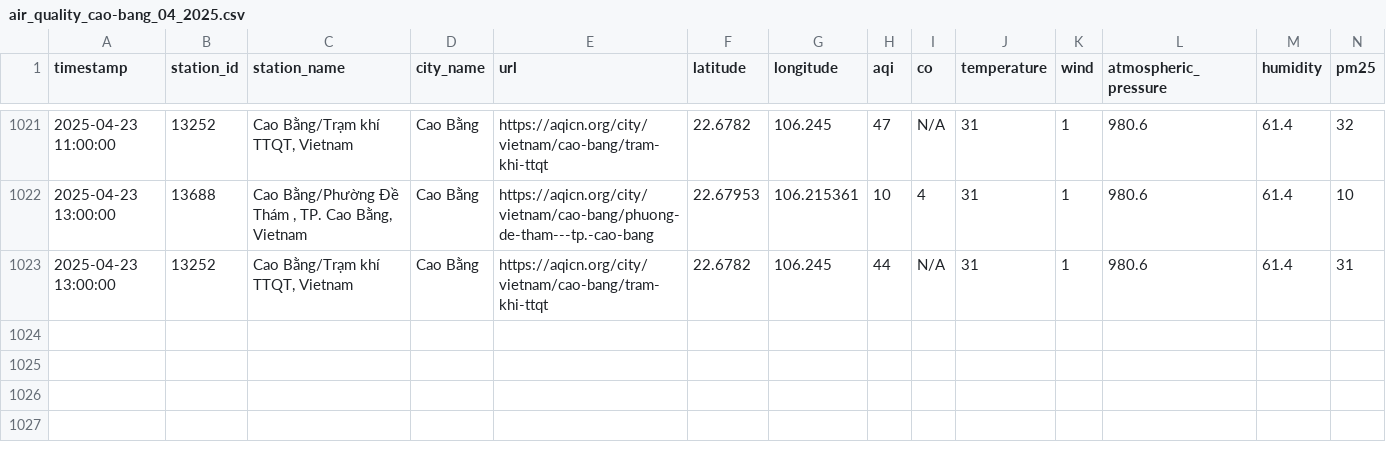
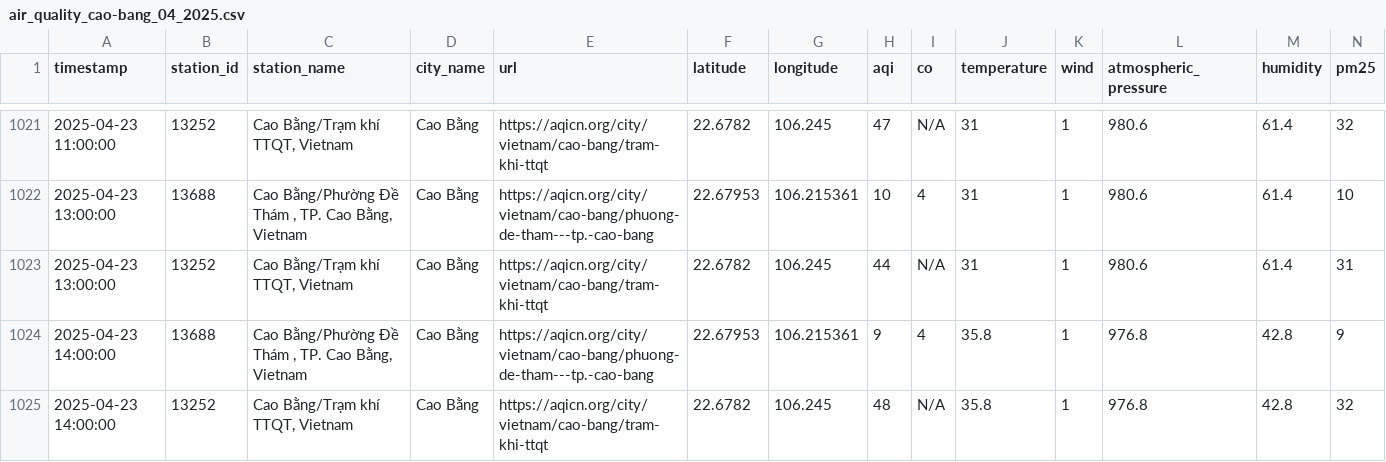
Before and after one commit to QuanIsMe7303/vietnam-air-quality-crawler, a CSV file: result/cao-bang/air_quality_cao-bang_04_2025.csv, drawn as a sheet; only a part is shown, gaps mark what is left out; rows hold the shown columns only; the diff names each change by its address in the sheet, - before the commit and + after, or states it on an @@ line.

```diff
--- a/result/cao-bang/air_quality_cao-bang_04_2025.csv
+++ b/result/cao-bang/air_quality_cao-bang_04_2025.csv
+row 1024: 2025-04-23 14:00:00 | 13688 | Cao Bằng/Phường Đề Thám , TP. Cao Bằng, Vietnam | Cao Bằng | https://aqicn.org/city/vietnam/cao-bang/phuong-de-tham---tp.-cao-bang | 22.67953 | 106.215361 | 9 | 4 | 35.8 | 1 | 976.8 | 42.8 | 9
+row 1025: 2025-04-23 14:00:00 | 13252 | Cao Bằng/Trạm khí TTQT, Vietnam | Cao Bằng | https://aqicn.org/city/vietnam/cao-bang/tram-khi-ttqt | 22.6782 | 106.245 | 48 | N/A | 35.8 | 1 | 976.8 | 42.8 | 32
```
Also changed, not shown: result/can-tho/air_quality_can-tho_04_2025.csv, result/da-nang/air_quality_da-nang_04_2025.csv, 7 other files.
